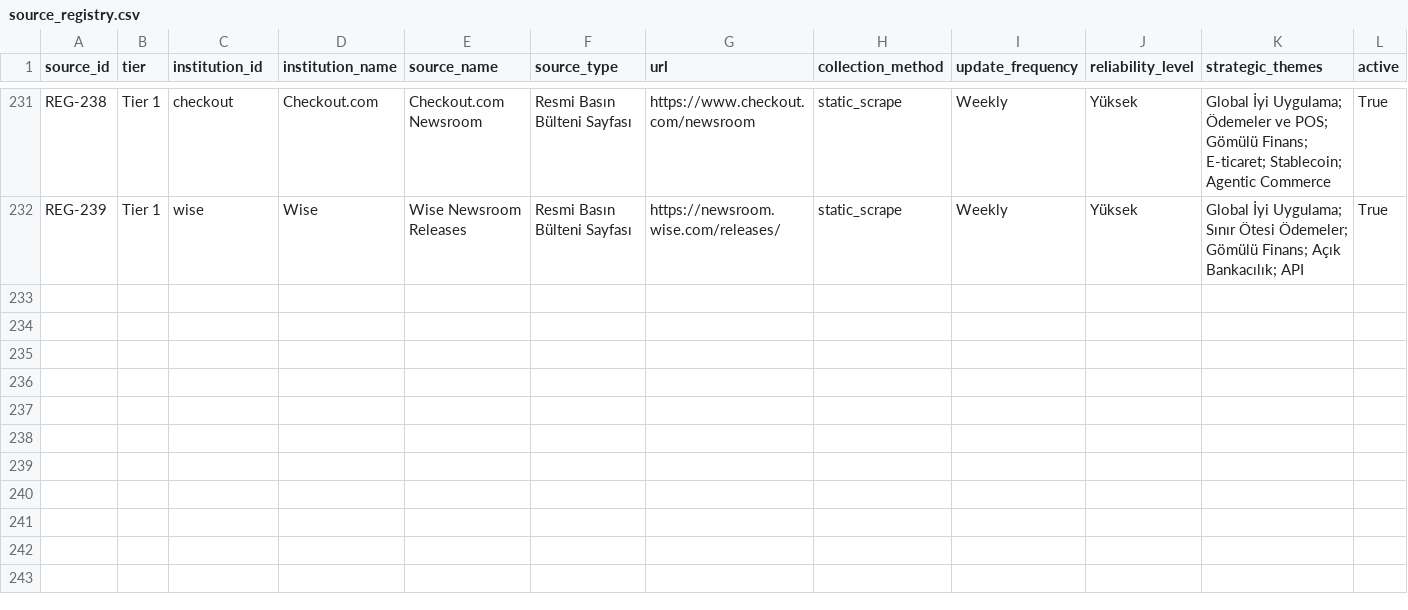
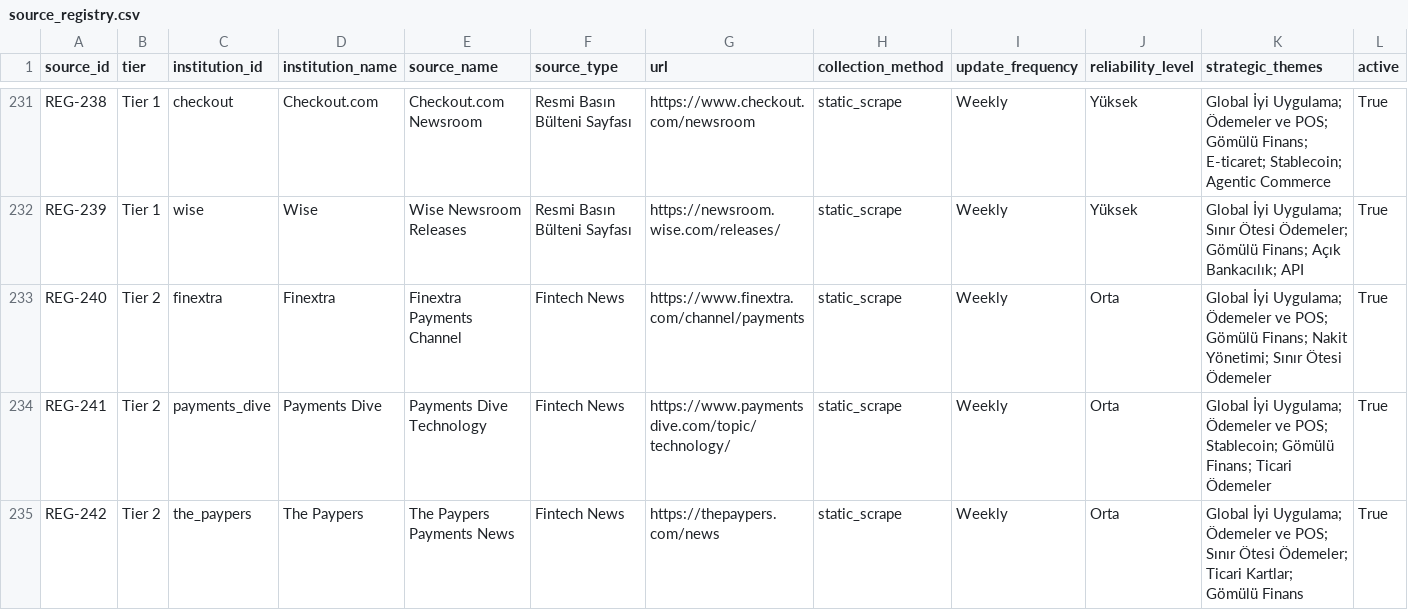
Before and after one commit to ekowiggins-dotcom/ardakobibenchmark, a CSV file: data/source_registry.csv, drawn as a sheet; only a part is shown, gaps mark what is left out; rows hold the shown columns only; the diff covers the shown part only; the diff names each change by its address in the sheet, - before the commit and + after, or states it on an @@ line.

```diff
--- a/data/source_registry.csv
+++ b/data/source_registry.csv
+row 233: REG-240 | Tier 2 | finextra | Finextra | Finextra Payments Channel | Fintech News | https://www.finextra.com/channel/payments | static_scrape | Weekly | Orta | Global İyi Uygulama; Ödemeler ve POS; Gömülü Finans; Nakit Yönetimi; Sınır Ötesi Ödemeler | True
+row 234: REG-241 | Tier 2 | payments_dive | Payments Dive | Payments Dive Technology | Fintech News | https://www.paymentsdive.com/topic/technology/ | static_scrape | Weekly | Orta | Global İyi Uygulama; Ödemeler ve POS; Stablecoin; Gömülü Finans; Ticari Ödemeler | True
+row 235: REG-242 | Tier 2 | the_paypers | The Paypers | The Paypers Payments News | Fintech News | https://thepaypers.com/news | static_scrape | Weekly | Orta | Global İyi Uygulama; Ödemeler ve POS; Sınır Ötesi Ödemeler; Ticari Kartlar; Gömülü Finans | True
```
Also changed, not shown: 2 added rows elsewhere in this file, data/pipeline_runs.csv, data/raw_documents_metadata.csv, 10 other files.
